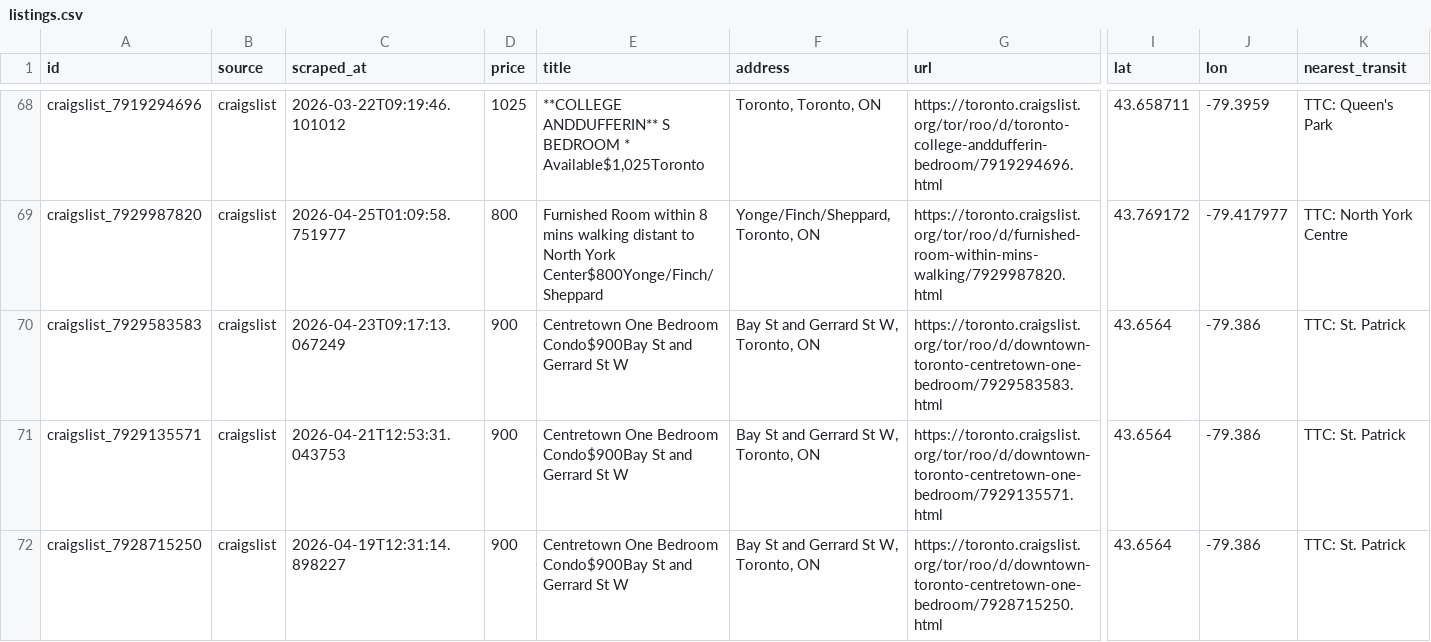
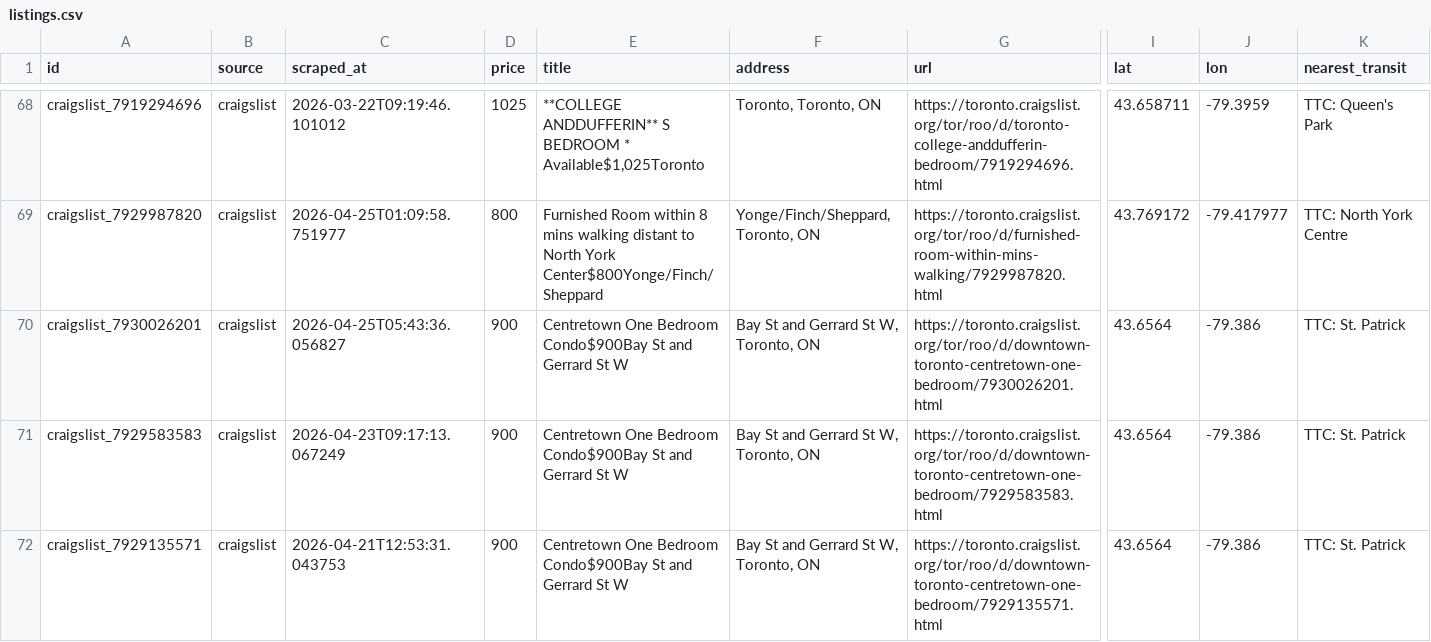
Before and after one commit to ons96/toronto-rental-agent, a CSV file: data/listings.csv, drawn as a sheet; only a part is shown, gaps mark what is left out; the shorter side is filled out with more unchanged rows; rows hold the shown columns only; the diff covers the shown part only; the diff names each change by its address in the sheet, - before the commit and + after, or states it on an @@ line.

```diff
--- a/data/listings.csv
+++ b/data/listings.csv
+row 70: craigslist_7930026201 | craigslist | 2026-04-25T05:43:36.056827 | 900 | Centretown One Bedroom Condo$900Bay St and Gerrard St W | Bay St and Gerrard St W, Toronto, ON | https://toronto.craigslist.org/tor/roo/d/downtown-toronto-centretown-one-bedroom/7930026201.html | 43.6564 | -79.386 | TTC: St. Patrick
```
Also changed, not shown: 2 added rows elsewhere in this file.
